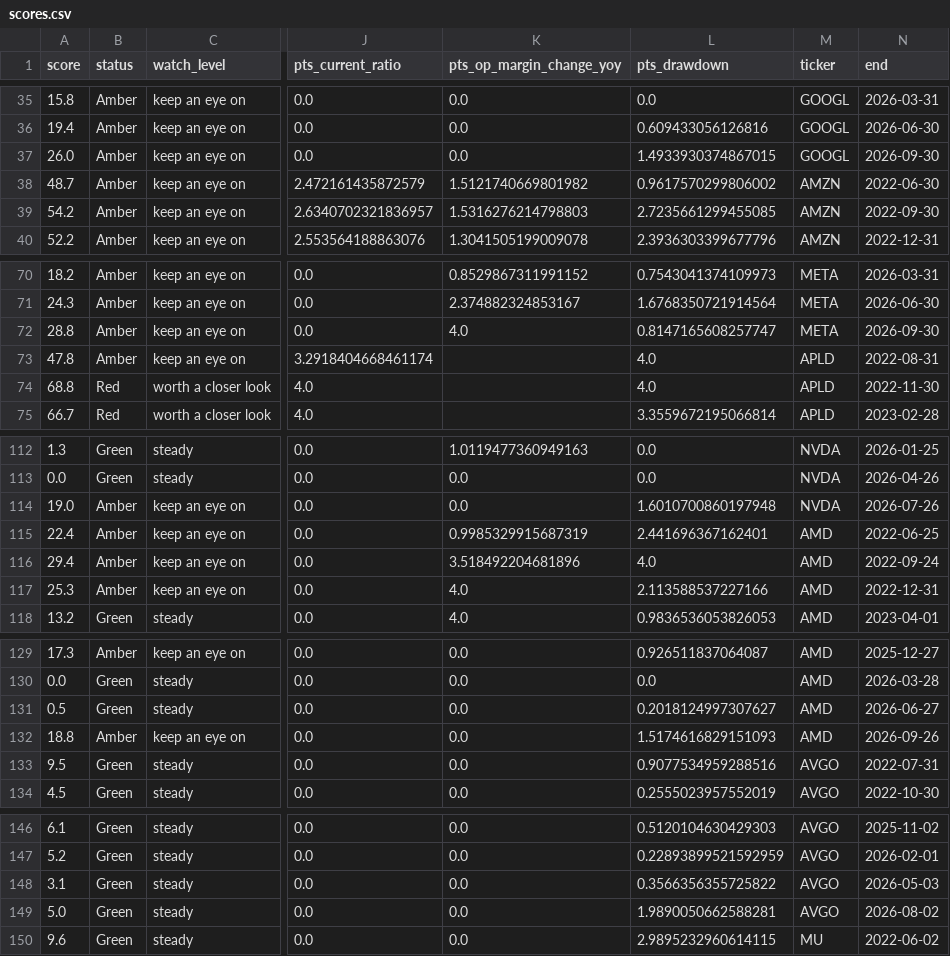
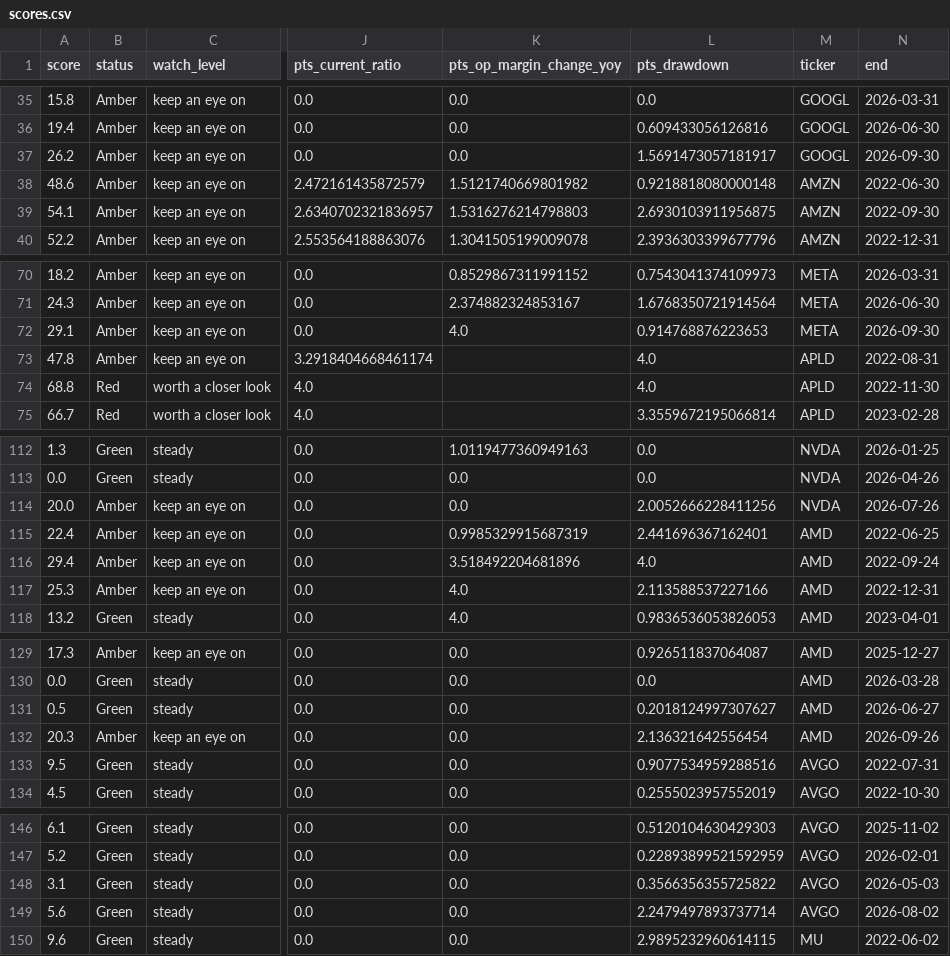
Before and after one commit to Novapranay/Credit-monitoring-using-LLM-based-systems, a CSV file: data/processed/scores.csv, drawn as a sheet; only a part is shown, gaps mark what is left out; the diff covers the shown part only; the diff names each change by its address in the sheet, - before the commit and + after, or states it on an @@ line.

```diff
--- a/data/processed/scores.csv
+++ b/data/processed/scores.csv
-A37 (score): 26.0
+A37 (score): 26.2
-L37 (pts_drawdown): 1.4933930374867015
+L37 (pts_drawdown): 1.5691473057181917
-A38 (score): 48.7
+A38 (score): 48.6
-L38 (pts_drawdown): 0.9617570299806002
+L38 (pts_drawdown): 0.9218818080000148
-A39 (score): 54.2
+A39 (score): 54.1
-L39 (pts_drawdown): 2.7235661299455085
+L39 (pts_drawdown): 2.6930103911956875
-A72 (score): 28.8
+A72 (score): 29.1
-L72 (pts_drawdown): 0.8147165608257747
+L72 (pts_drawdown): 0.914768876223653
-A114 (score): 19.0
+A114 (score): 20.0
-L114 (pts_drawdown): 1.6010700860197948
+L114 (pts_drawdown): 2.0052666228411256
-A132 (score): 18.8
+A132 (score): 20.3
-L132 (pts_drawdown): 1.5174616829151093
+L132 (pts_drawdown): 2.136321642556454
-A149 (score): 5.0
+A149 (score): 5.6
-L149 (pts_drawdown): 1.9890050662588281
+L149 (pts_drawdown): 2.2479497893737714
```
Also changed, not shown: 6 edited cells elsewhere in this file, data/processed/alerts.csv, data/processed/metrics.csv, 15 other files.
